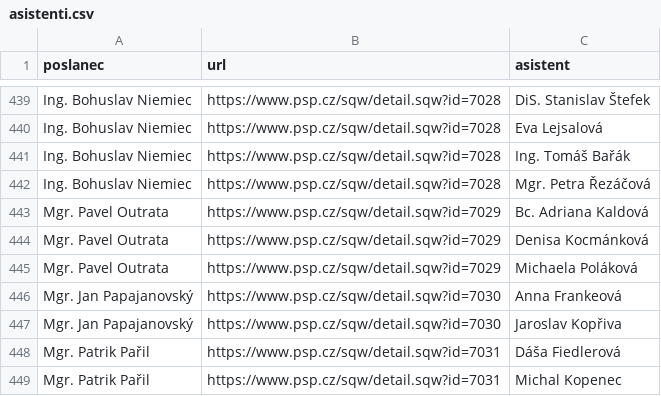
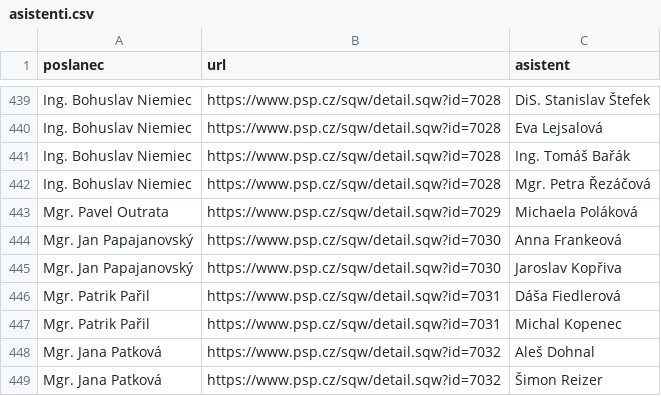
Before and after one commit to kokes/psp-asistenti, a CSV file: asistenti.csv, drawn as a sheet; only a part is shown, gaps mark what is left out; the shorter side is filled out with more unchanged rows; the diff names each change by its address in the sheet, - before the commit and + after, or states it on an @@ line.

```diff
--- a/asistenti.csv
+++ b/asistenti.csv
-row 443: Mgr. Pavel Outrata | https://www.psp.cz/sqw/detail.sqw?id=7029 | Bc. Adriana Kaldová
-row 444: Mgr. Pavel Outrata | https://www.psp.cz/sqw/detail.sqw?id=7029 | Denisa Kocmánková
```
